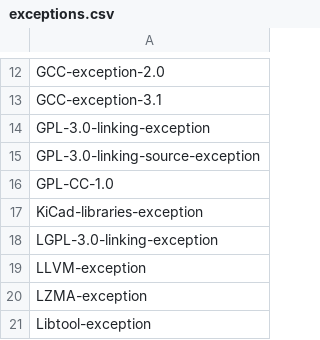
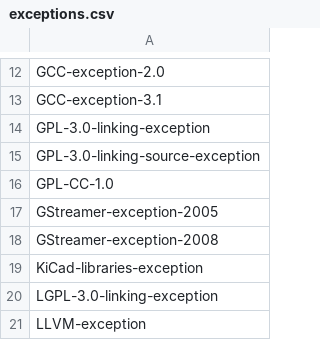
Before and after one commit to hoijui/SPDX-identifiers, a CSV file: exceptions.csv, drawn as a sheet; only a part is shown, gaps mark what is left out; the shorter side is filled out with more unchanged rows.

```diff
--- a/exceptions.csv
+++ b/exceptions.csv
@@ -16,2 +16,4 @@ GPL-3.0-linking-source-exception
 GPL-CC-1.0
+GStreamer-exception-2005
+GStreamer-exception-2008
 KiCad-libraries-exception
```
Also changed, not shown: licenses.csv.
